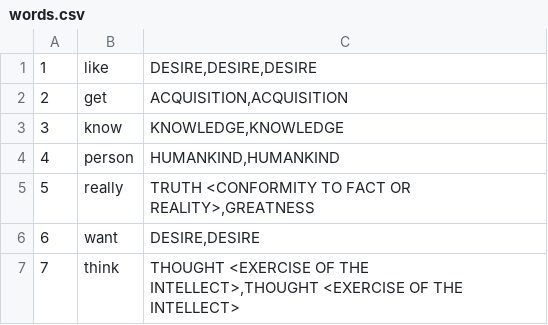
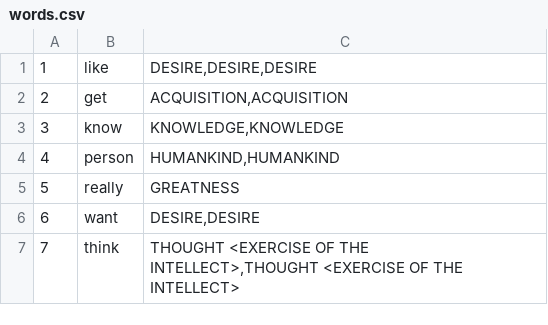
Before and after one commit to sxHelloWorld/Writing-Style, a CSV file: words.csv, drawn as a sheet; only a part is shown.

Commit message:
Update words.csv

```diff
--- a/words.csv
+++ b/words.csv
@@ -4,3 +4,3 @@
 4,person,"HUMANKIND,HUMANKIND"
-5,really,"TRUTH <CONFORMITY TO FACT OR REALITY>,GREATNESS"
+5,really,"GREATNESS"
 6,want,"DESIRE,DESIRE"
```
